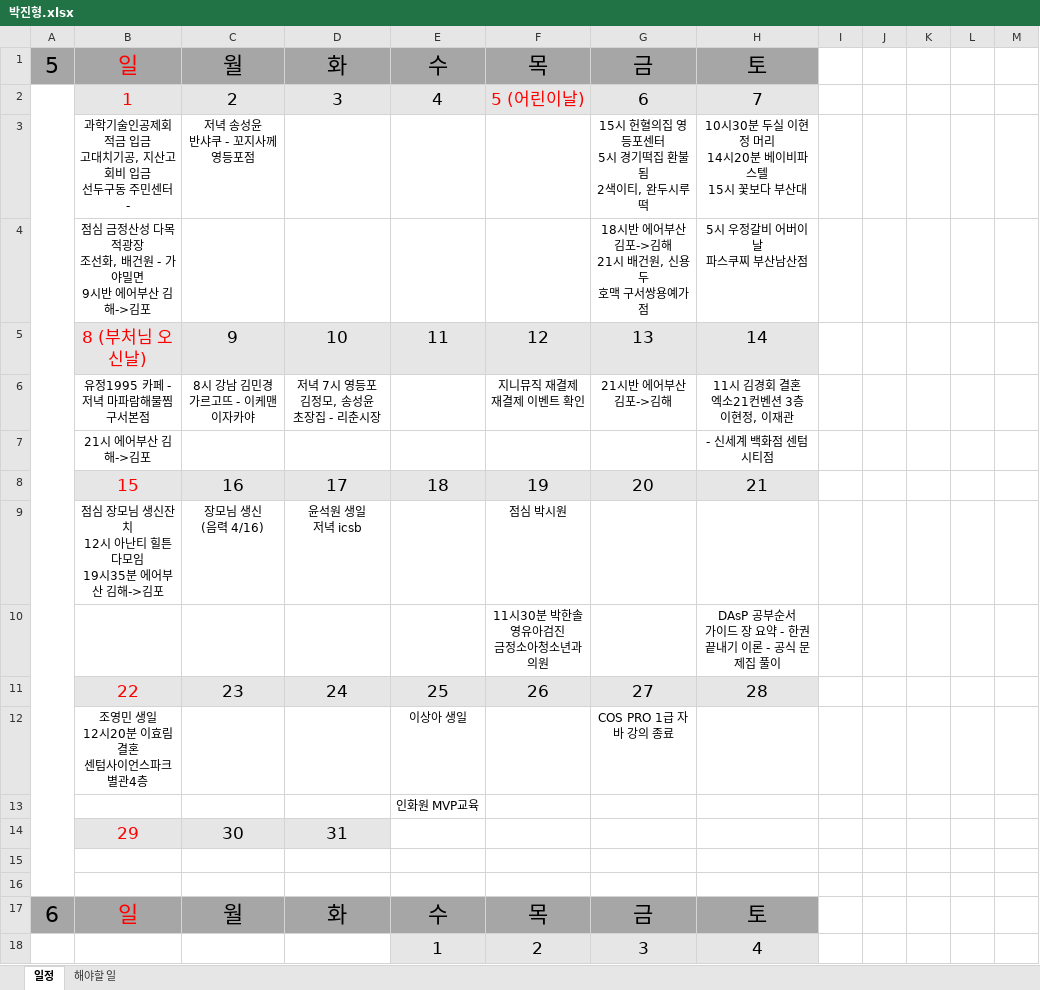
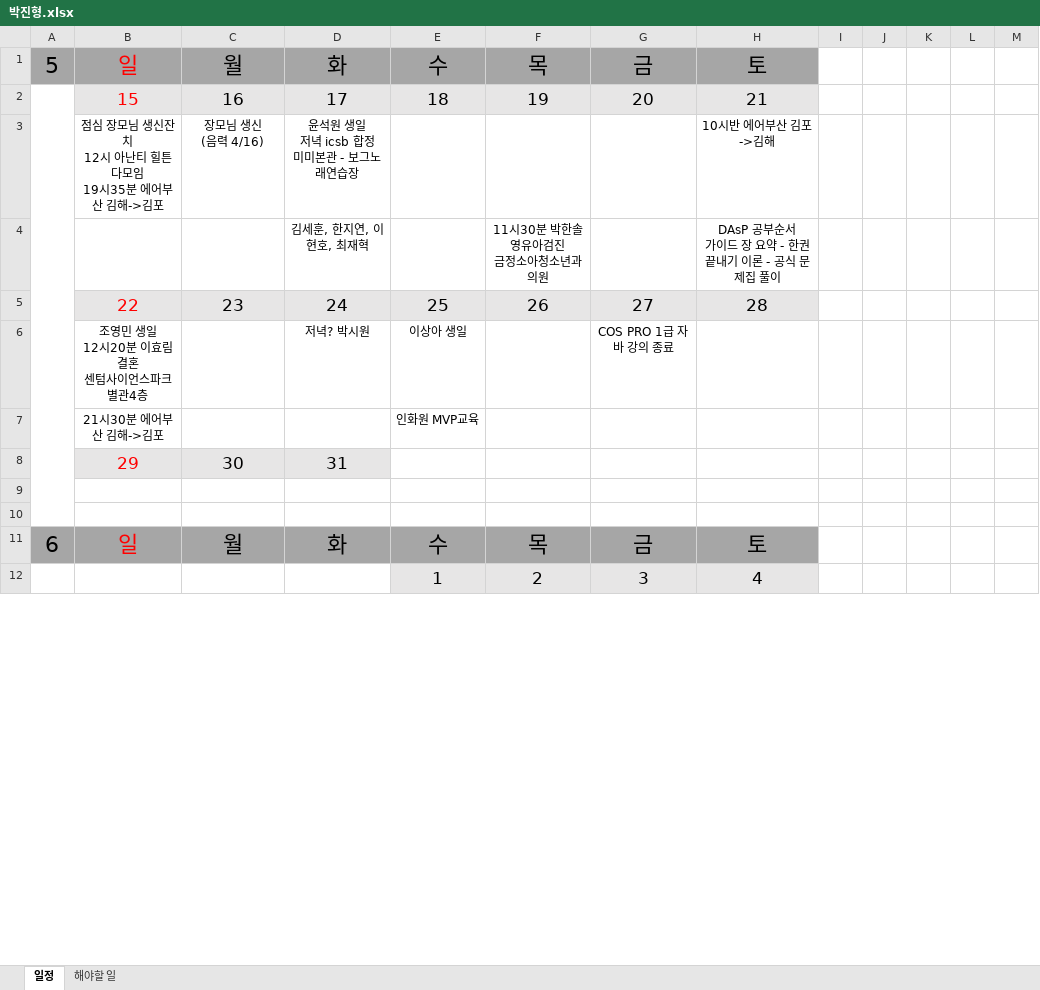
Before and after one commit to jhpark9003/remote-dailyStudy, an Excel workbook: 박진형.xlsx, sheet 일정, drawn as a sheet; only a part is shown; values as stored, in another font and other column widths than the file's, no borders; removed rows and columns are numbered as before the commit, all else as after; ↵ is a line break in a cell; the diff names each change by its address in the sheet, - before the commit and + after, or states it on an @@ line.

```diff
--- a/박진형.xlsx (sheet 일정)
+++ b/박진형.xlsx (sheet 일정)
-row 2:  | 1 | 2 | 3 | 4 | 5 (어린이날) | 6 | 7
-row 3:  | 과학기술인공제회 적금 입금 ↵ 고대치기공, 지산고 회비 입금 ↵ 선두구동 주민센터 - | 저녁 송성윤 ↵ 반샤쿠 - 꼬지사께 영등포점 |  |  |  | 15시 헌혈의집 영등포센터 ↵ 5시 경기떡집 환불됨 ↵ 2색이티, 완두시루떡 | 10시30분 두실 이현정 머리 ↵ 14시20분 베이비파스텔 ↵ 15시 꽃보다 부산대
-row 4:  | 점심 금정산성 다목적광장 ↵ 조선화, 배건원 - 가야밀면 ↵ 9시반 에어부산 김해->김포 |  |  |  |  | 18시반 에어부산 김포->김해 ↵ 21시 배건원, 신용두 ↵ 호맥 구서쌍용예가점 | 5시 우정갈비 어버이날 ↵ 파스쿠찌 부산남산점
-row 5:  | 8 (부처님 오신날) | 9 | 10 | 11 | 12 | 13 | 14
-row 6:  | 유정1995 카페 - ↵ 저녁 마파람해물찜 구서본점 | 8시 강남 김민경 ↵ 가르고뜨 - 이케맨 이자카야 | 저녁 7시 영등포 김정모, 송성윤 ↵ 초장집 - 리춘시장 |  | 지니뮤직 재결제 ↵ 재결제 이벤트 확인 | 21시반 에어부산 김포->김해 | 11시 김경회 결혼 ↵ 엑소21컨벤션 3층 ↵ 이현정, 이재관
-row 7:  | 21시 에어부산 김해->김포 |  |  |  |  |  | - 신세계 백화점 센텀시티점
+A2:A10 merged
-row 9:  | 점심 장모님 생신잔치 ↵ 12시 아난티 힐튼 다모임 ↵ 19시35분 에어부산 김해->김포 | 장모님 생신 ↵ (음력 4/16) | 윤석원 생일 ↵ 저녁 icsb |  | 점심 박시원
+row 3:  | 점심 장모님 생신잔치 ↵ 12시 아난티 힐튼 다모임 ↵ 19시35분 에어부산 김해->김포 | 장모님 생신 ↵ (음력 4/16) | 윤석원 생일 ↵ 저녁 icsb 합정 ↵ 미미본관 - 보그노래연습장 |  |  |  | 10시반 에어부산 김포->김해
-D4: (empty)
+D4: 김세훈, 한지연, 이현호, 최재혁
-D6: (empty)
+D6: 저녁? 박시원
-B7: (empty)
+B7: 21시30분 에어부산 김해->김포
```
Also changed, not shown: 박진형 일정.xlsx, 1 other file.
